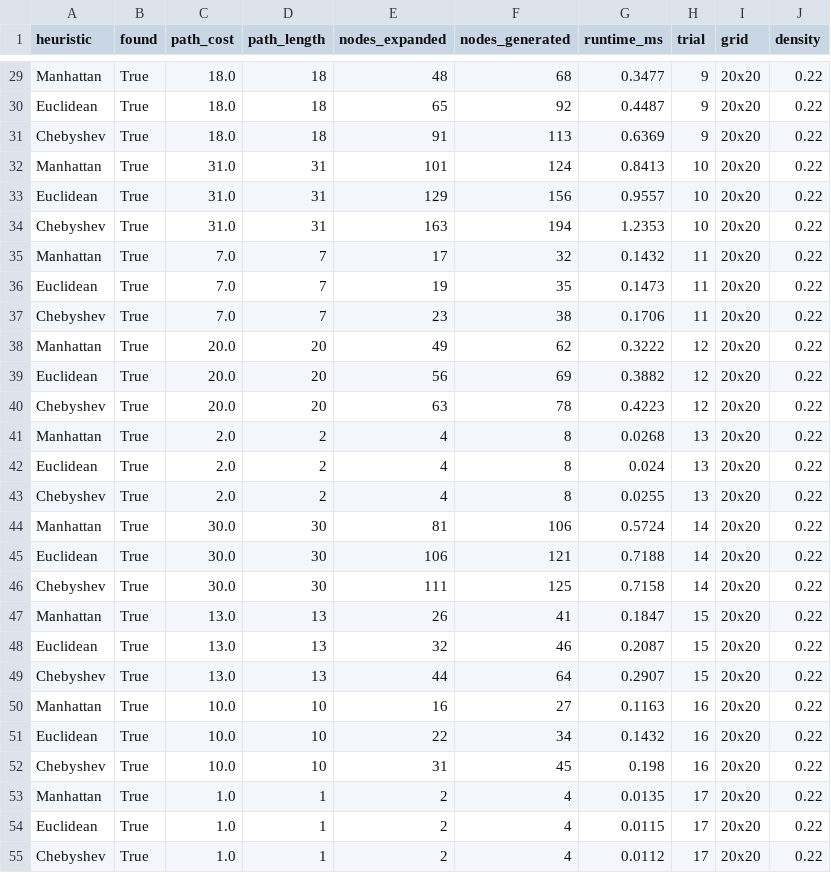
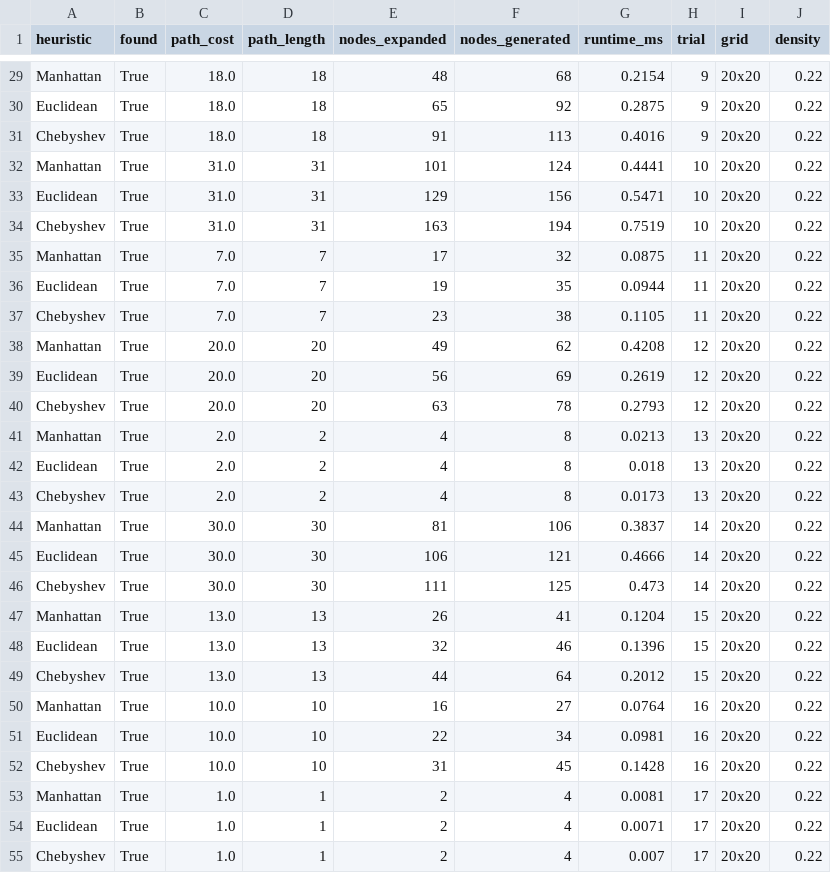
Before and after one commit to NeerukunduKhartik/Robot_Path_PathFinding, a CSV file: results/q1_raw.csv, drawn as a sheet; only a part is shown, gaps mark what is left out; the diff covers the shown part only; the diff names each change by its address in the sheet, - before the commit and + after, or states it on an @@ line.

```diff
--- a/results/q1_raw.csv
+++ b/results/q1_raw.csv
-G29 (runtime_ms): 0.3477
+G29 (runtime_ms): 0.2154
-G30 (runtime_ms): 0.4487
+G30 (runtime_ms): 0.2875
-G31 (runtime_ms): 0.6369
+G31 (runtime_ms): 0.4016
-G32 (runtime_ms): 0.8413
+G32 (runtime_ms): 0.4441
-G33 (runtime_ms): 0.9557
+G33 (runtime_ms): 0.5471
-G34 (runtime_ms): 1.2353
+G34 (runtime_ms): 0.7519
-G35 (runtime_ms): 0.1432
+G35 (runtime_ms): 0.0875
-G36 (runtime_ms): 0.1473
+G36 (runtime_ms): 0.0944
-G37 (runtime_ms): 0.1706
+G37 (runtime_ms): 0.1105
-G38 (runtime_ms): 0.3222
+G38 (runtime_ms): 0.4208
-G39 (runtime_ms): 0.3882
+G39 (runtime_ms): 0.2619
-G40 (runtime_ms): 0.4223
+G40 (runtime_ms): 0.2793
-G41 (runtime_ms): 0.0268
+G41 (runtime_ms): 0.0213
-G42 (runtime_ms): 0.024
+G42 (runtime_ms): 0.018
-G43 (runtime_ms): 0.0255
+G43 (runtime_ms): 0.0173
-G44 (runtime_ms): 0.5724
+G44 (runtime_ms): 0.3837
-G45 (runtime_ms): 0.7188
+G45 (runtime_ms): 0.4666
-G46 (runtime_ms): 0.7158
+G46 (runtime_ms): 0.473
-G47 (runtime_ms): 0.1847
+G47 (runtime_ms): 0.1204
-G48 (runtime_ms): 0.2087
+G48 (runtime_ms): 0.1396
-G49 (runtime_ms): 0.2907
+G49 (runtime_ms): 0.2012
-G50 (runtime_ms): 0.1163
+G50 (runtime_ms): 0.0764
-G51 (runtime_ms): 0.1432
+G51 (runtime_ms): 0.0981
-G52 (runtime_ms): 0.198
+G52 (runtime_ms): 0.1428
-G53 (runtime_ms): 0.0135
+G53 (runtime_ms): 0.0081
-G54 (runtime_ms): 0.0115
+G54 (runtime_ms): 0.0071
-G55 (runtime_ms): 0.0112
+G55 (runtime_ms): 0.007
```
Also changed, not shown: 63 edited cells elsewhere in this file, results/q1_summary.csv, results/q2_raw.csv, 1 other file.
